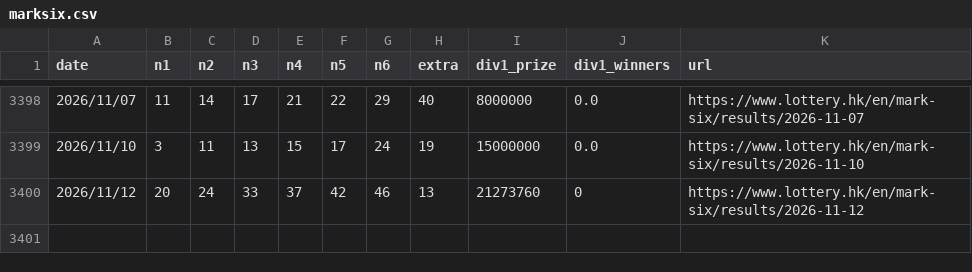
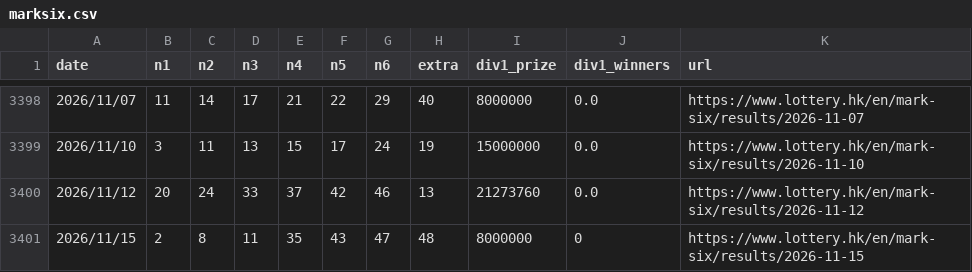
Before and after one commit to jinwoosolo/Marksix-analyzer, a CSV file: marksix.csv, drawn as a sheet; only a part is shown, gaps mark what is left out.

```diff
--- a/marksix.csv
+++ b/marksix.csv
@@ -3399,2 +3399,3 @@
 2026/11/10,3,11,13,15,17,24,19,15000000,0.0,https://www.lottery.hk/en/mark-six/results/2026-11-10
-2026/11/12,20,24,33,37,42,46,13,21273760,0,https://www.lottery.hk/en/mark-six/results/2026-11-12
+2026/11/12,20,24,33,37,42,46,13,21273760,0.0,https://www.lottery.hk/en/mark-six/results/2026-11-12
+2026/11/15,2,8,11,35,43,47,48,8000000,0,https://www.lottery.hk/en/mark-six/results/2026-11-15
```
